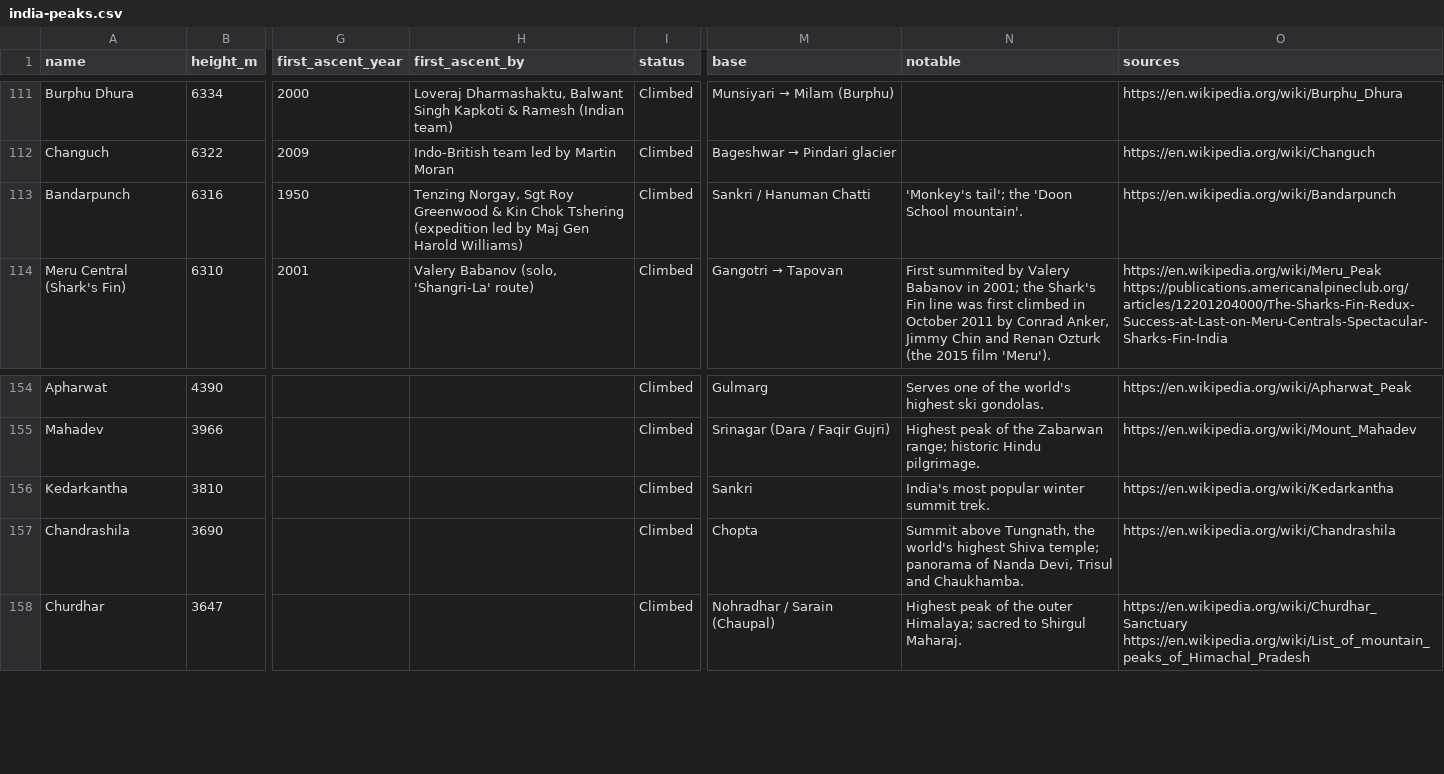
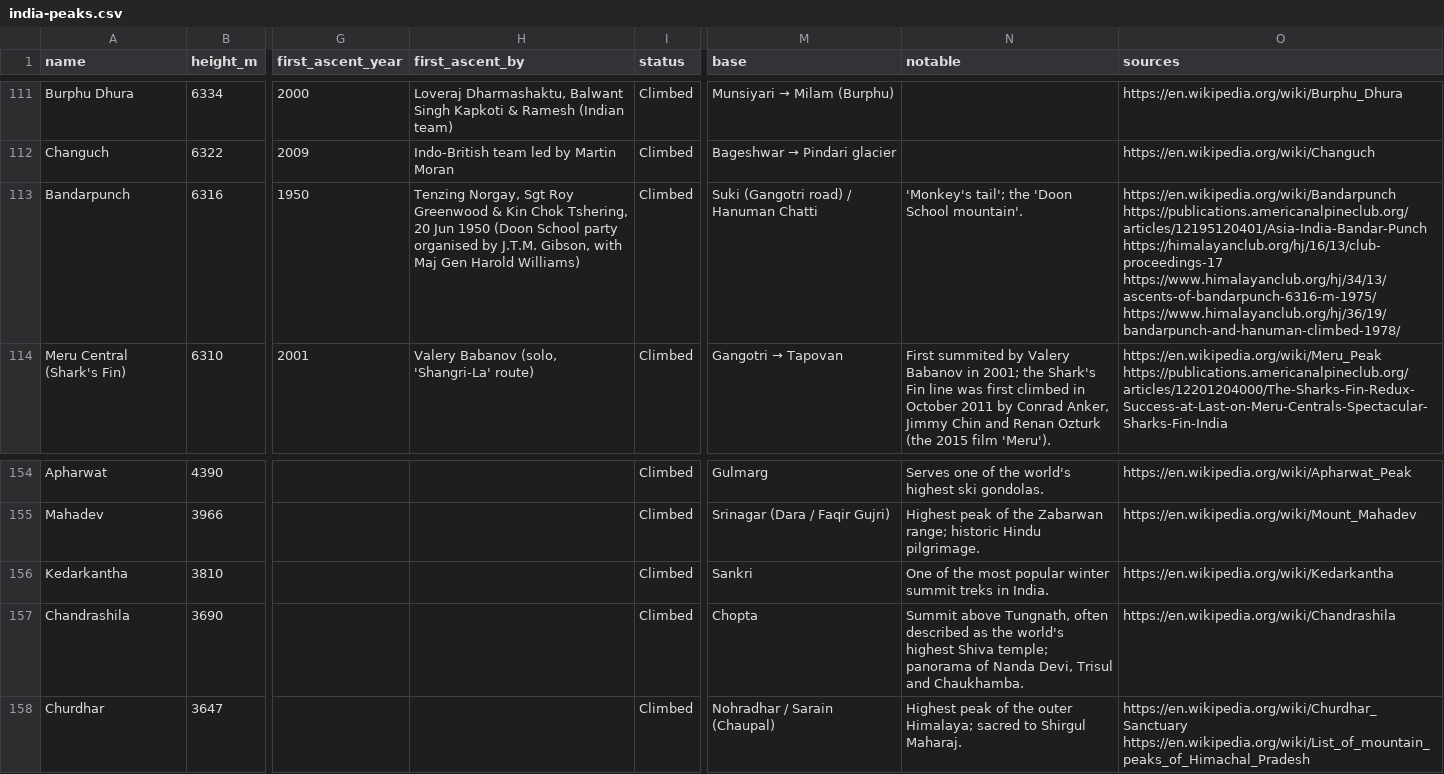
Before and after one commit to sushilg5ss/Suzu-Travels, a CSV file: mountain-kit/data/india-peaks.csv, drawn as a sheet; only a part is shown, gaps mark what is left out; the diff covers the shown part only; the diff names each change by its address in the sheet, - before the commit and + after, or states it on an @@ line.

Commit message:
research: fact packs bandarpunch, bhagirathi-peaks, apsarasas-kangri; dataset fixes (Bhagirathi II fa 1938, Kedarkantha/Chandrashila notes)

```diff
--- a/mountain-kit/data/india-peaks.csv
+++ b/mountain-kit/data/india-peaks.csv
-H113 (first_ascent_by): …Kin Chok Tshering (expedition led by Maj Gen…
+H113 (first_ascent_by): …Kin Chok Tshering, 20 Jun 1950 (Doon School party organised by J.T.M. Gibson, with Maj Gen…
-M113 (base): Sankri / Hanuman Chatti
+M113 (base): Suki (Gangotri road) / Hanuman Chatti
-O113 (sources): https://en.wikipedia.org/wiki/Bandarpunch
+O113 (sources): https://en.wikipedia.org/wiki/Bandarpunch https://publications.americanalpineclub.org/articles/12195120401/Asia-India-Bandar-Punch https://himalayanclub.org/hj/16/13/club-proceedings-17 https://www.himalayanclub.org/hj/34/13/ascents-of-bandarpunch-6316-m-1975/ https://www.himalayanclub.org/hj/36/19/bandarpunch-and-hanuman-climbed-1978/
-N156 (notable): India's most popular winter summit trek.
+N156 (notable): One of the most popular winter summit treks in India.
-N157 (notable): …above Tungnath, the world's…
+N157 (notable): …above Tungnath, often described as the world's…
```
Also changed, not shown: 22 edited cells elsewhere in this file, 7 other files.
